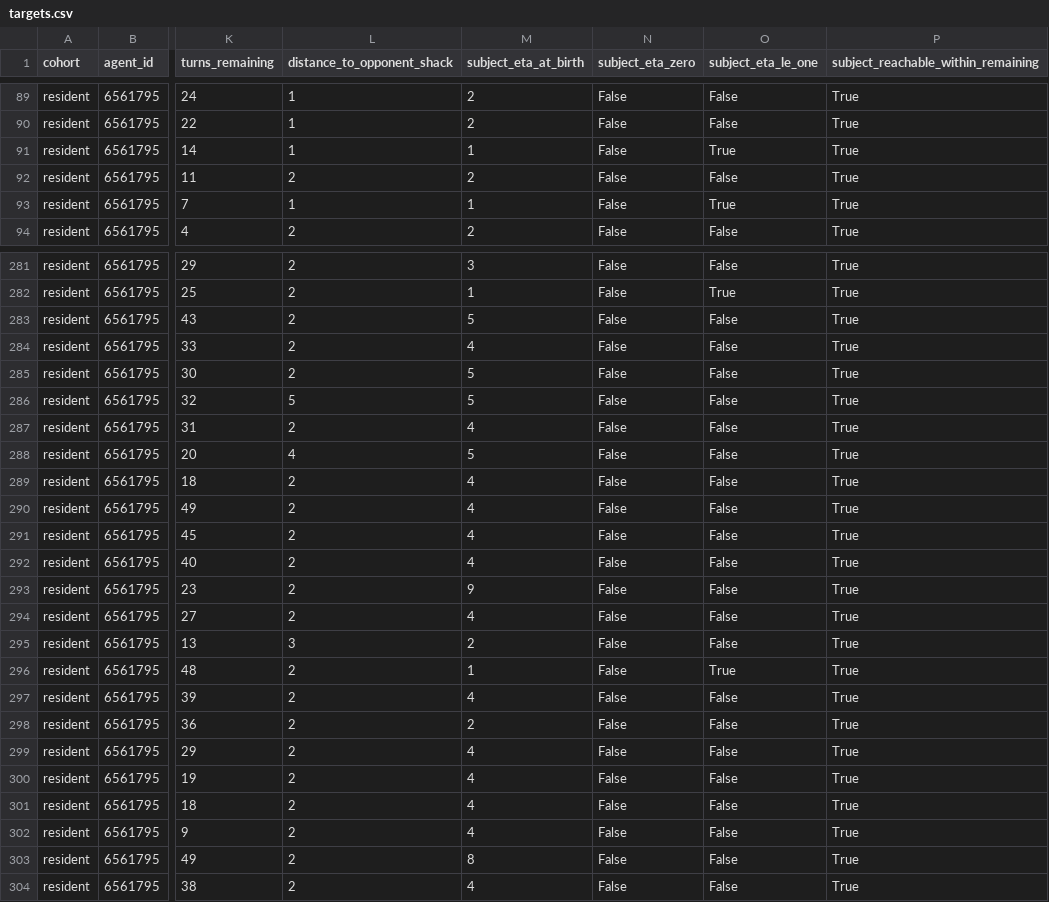
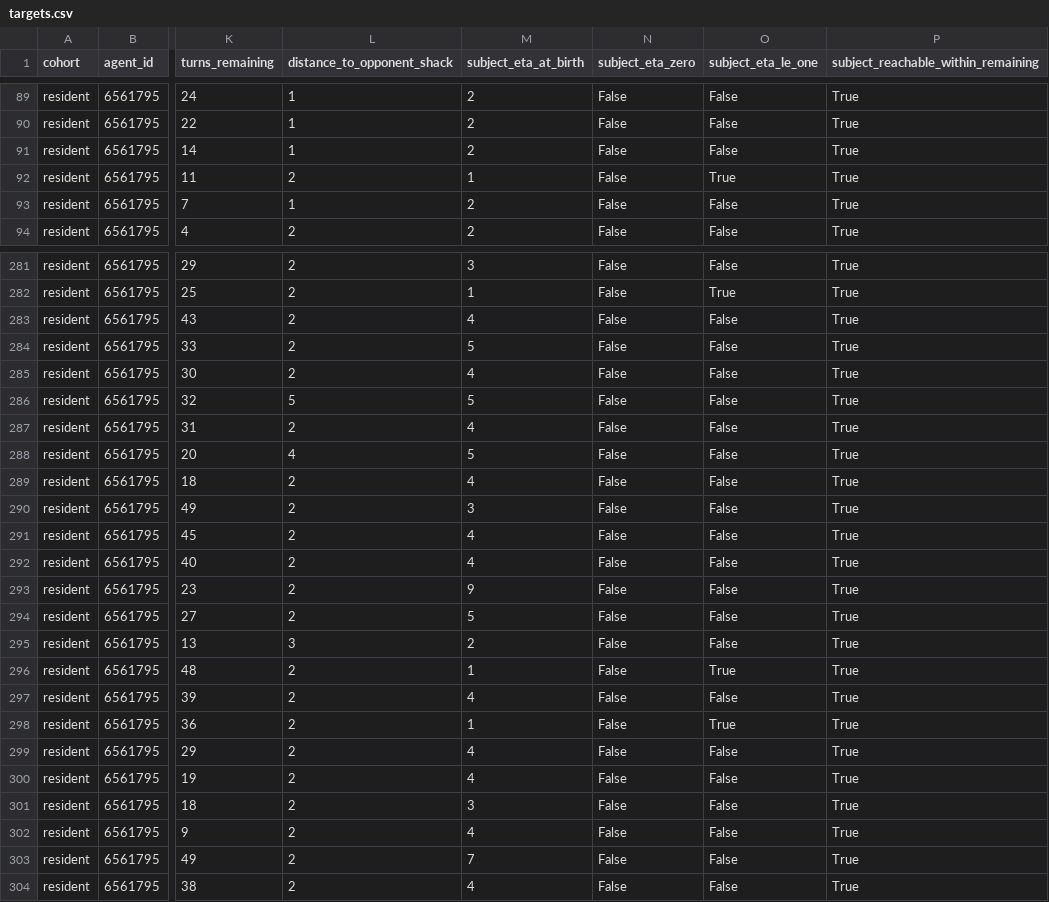
Before and after one commit to tarstars/troll_farm, a CSV file: local_codex_1/n5-endgame-opponent-plant-contest/targets.csv, drawn as a sheet; only a part is shown, gaps mark what is left out; the diff covers the shown part only; the diff names each change by its address in the sheet, - before the commit and + after, or states it on an @@ line.

Commit message:
Correct N5 birth-state audit protocol

```diff
--- a/local_codex_1/n5-endgame-opponent-plant-contest/targets.csv
+++ b/local_codex_1/n5-endgame-opponent-plant-contest/targets.csv
-M91 (subject_eta_at_birth): 1
+M91 (subject_eta_at_birth): 2
-O91 (subject_eta_le_one): True
+O91 (subject_eta_le_one): False
-M92 (subject_eta_at_birth): 2
+M92 (subject_eta_at_birth): 1
-O92 (subject_eta_le_one): False
+O92 (subject_eta_le_one): True
-M93 (subject_eta_at_birth): 1
+M93 (subject_eta_at_birth): 2
-O93 (subject_eta_le_one): True
+O93 (subject_eta_le_one): False
-M283 (subject_eta_at_birth): 5
+M283 (subject_eta_at_birth): 4
-M284 (subject_eta_at_birth): 4
+M284 (subject_eta_at_birth): 5
-M285 (subject_eta_at_birth): 5
+M285 (subject_eta_at_birth): 4
-M290 (subject_eta_at_birth): 4
+M290 (subject_eta_at_birth): 3
-M294 (subject_eta_at_birth): 4
+M294 (subject_eta_at_birth): 5
-M298 (subject_eta_at_birth): 2
+M298 (subject_eta_at_birth): 1
-O298 (subject_eta_le_one): False
+O298 (subject_eta_le_one): True
-M301 (subject_eta_at_birth): 4
+M301 (subject_eta_at_birth): 3
-M303 (subject_eta_at_birth): 8
+M303 (subject_eta_at_birth): 7
```
Also changed, not shown: 159 edited cells elsewhere in this file, 14 other files.
